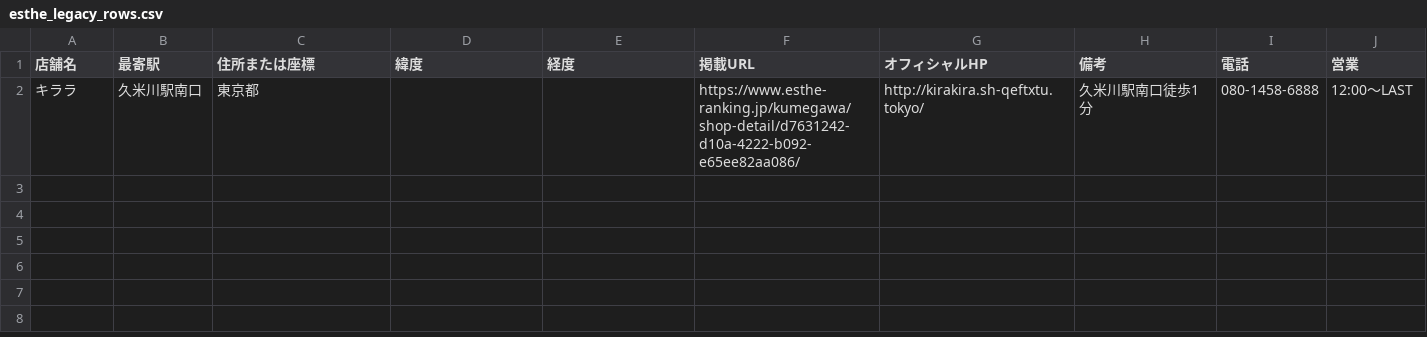
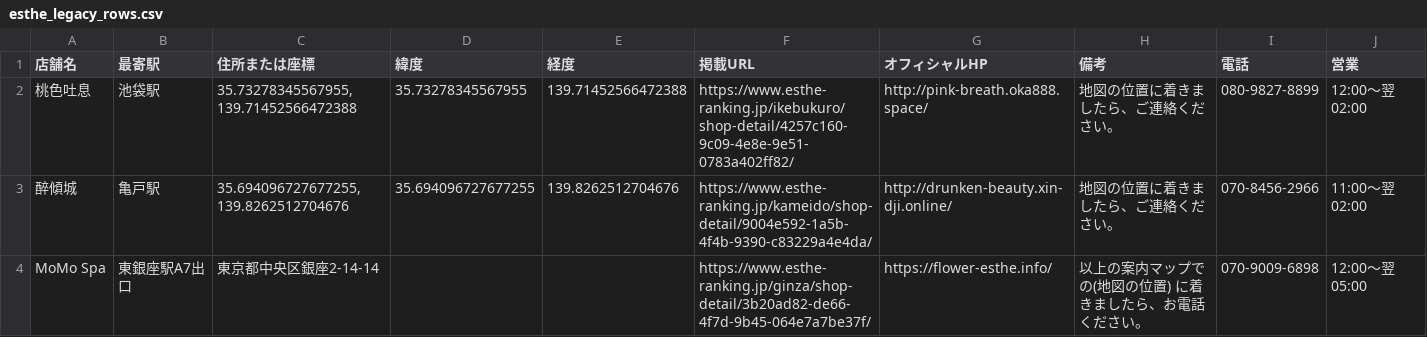
Before and after one commit to tknboon/esthe-viewer, a CSV file: region-data/tokyo/esthe_legacy_rows.csv, drawn as a sheet.

```diff
--- a/region-data/tokyo/esthe_legacy_rows.csv
+++ b/region-data/tokyo/esthe_legacy_rows.csv
@@ -1,2 +1,4 @@
 店舗名,最寄駅,住所または座標,緯度,経度,掲載URL,オフィシャルHP,備考,電話,営業
-キララ,久米川駅南口,東京都,,,https://www.esthe-ranking.jp/kumegawa/shop-detail/d7631242-d10a-4222-b092-e65ee82aa086/,http://kirakira.sh-qeftxtu.tokyo/,久米川駅南口徒歩1分,080-1458-6888,12:00～LAST
+桃色吐息,池袋駅,"35.73278345567955, 139.71452566472388",35.73278345567955,139.71452566472388,https://www.esthe-ranking.jp/ikebukuro/shop-detail/4257c160-9c09-4e8e-9e51-0783a402ff82/,http://pink-breath.oka888.space/,地図の位置に着きましたら、ご連絡ください。,080-9827-8899,12:00～翌 02:00
+醉傾城,亀戸駅,"35.694096727677255, 139.8262512704676",35.694096727677255,139.8262512704676,https://www.esthe-ranking.jp/kameido/shop-detail/9004e592-1a5b-4f4b-9390-c83229a4e4da/,http://drunken-beauty.xin-dji.online/,地図の位置に着きましたら、ご連絡ください。,070-8456-2966,11:00～翌 02:00
+MoMo Spa,東銀座駅A7出口,東京都中央区銀座2-14-14,,,https://www.esthe-ranking.jp/ginza/shop-detail/3b20ad82-de66-4f7d-9b45-064e7a7be37f/,https://flower-esthe.info/,以上の案内マップでの(地図の位置) に着きましたら、お電話ください。,070-9009-6898,12:00～翌 05:00
```
Also changed, not shown: region-data/osaka/esthe_map_points_ja.csv, region-data/osaka/location_correction_queue.csv, 28 other files.
